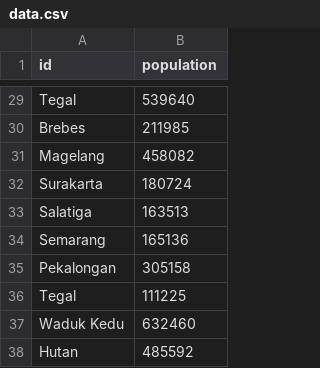
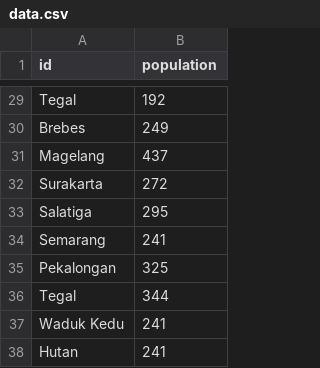
Before and after one commit to anasalqoyyum/peta-jawa-tengah, a CSV file: data/data.csv, drawn as a sheet; only a part is shown, gaps mark what is left out; the diff covers the shown part only; the diff names each change by its address in the sheet, - before the commit and + after, or states it on an @@ line.

```diff
--- a/data/data.csv
+++ b/data/data.csv
-B29 (population): 539640
+B29 (population): 192
-B30 (population): 211985
+B30 (population): 249
-B31 (population): 458082
+B31 (population): 437
-B32 (population): 180724
+B32 (population): 272
-B33 (population): 163513
+B33 (population): 295
-B34 (population): 165136
+B34 (population): 241
-B35 (population): 305158
+B35 (population): 325
-B36 (population): 111225
+B36 (population): 344
-B37 (population): 632460
+B37 (population): 241
-B38 (population): 485592
+B38 (population): 241
```
Also changed, not shown: 27 edited cells elsewhere in this file, 3 other files.
